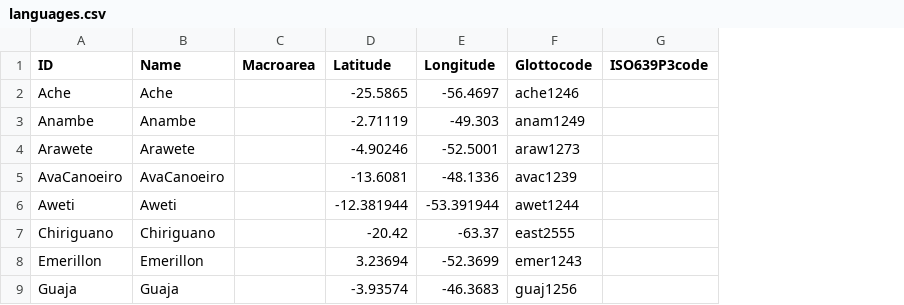
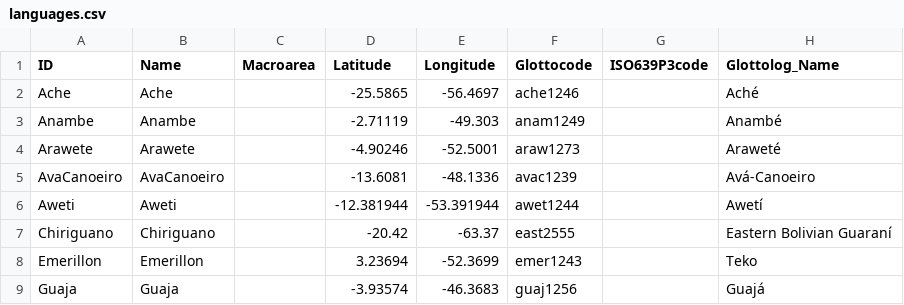
Before and after one commit to phlorest/michael_et_al2015, a CSV file: cldf/languages.csv, drawn as a sheet; only a part is shown; the diff names each change by its address in the sheet, - before the commit and + after, or states it on an @@ line.

Commit message:
final phlorest phylogeny with Glottolog v4.4

```diff
--- a/cldf/languages.csv
+++ b/cldf/languages.csv
+column H (Glottolog_Name), rows 2-9: Aché | Anambé | Araweté | Avá-Canoeiro | Awetí | Eastern Bolivian Guaraní | Teko | Guajá
```
Also changed, not shown: 9 other files.
